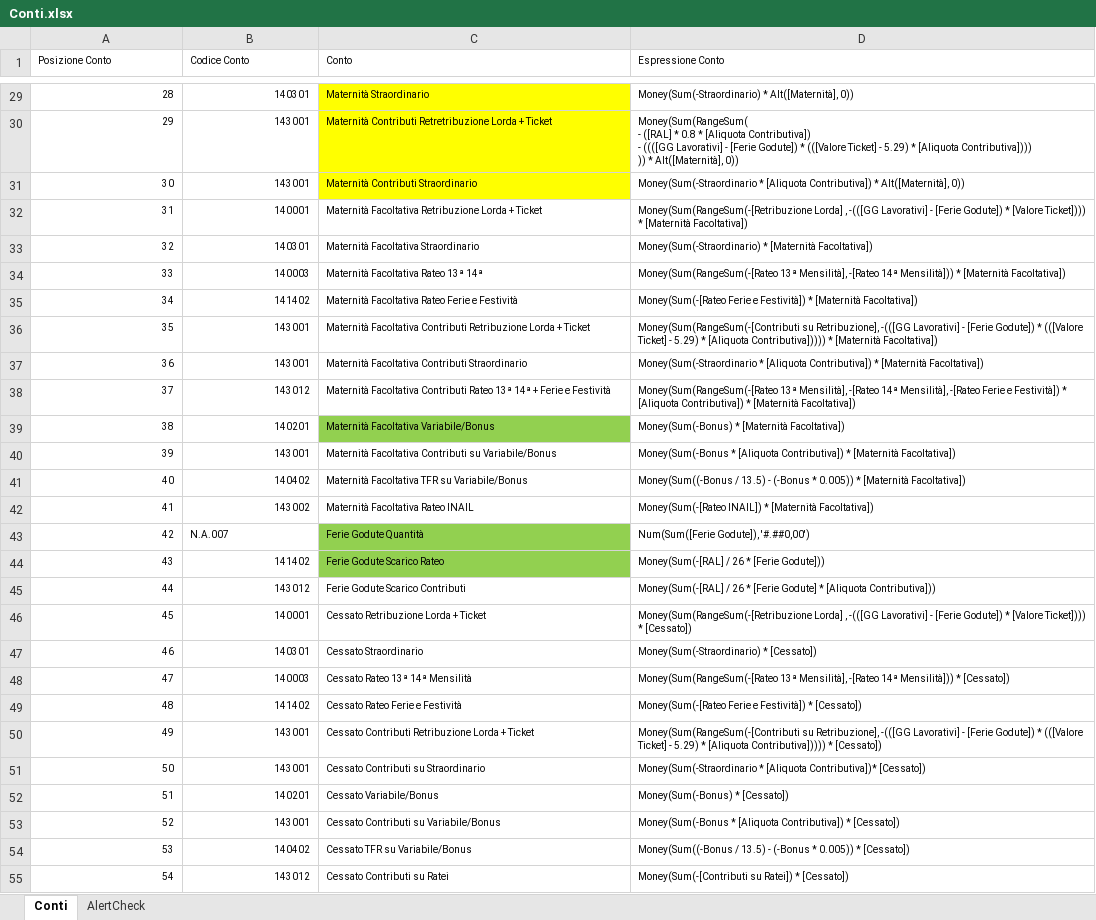
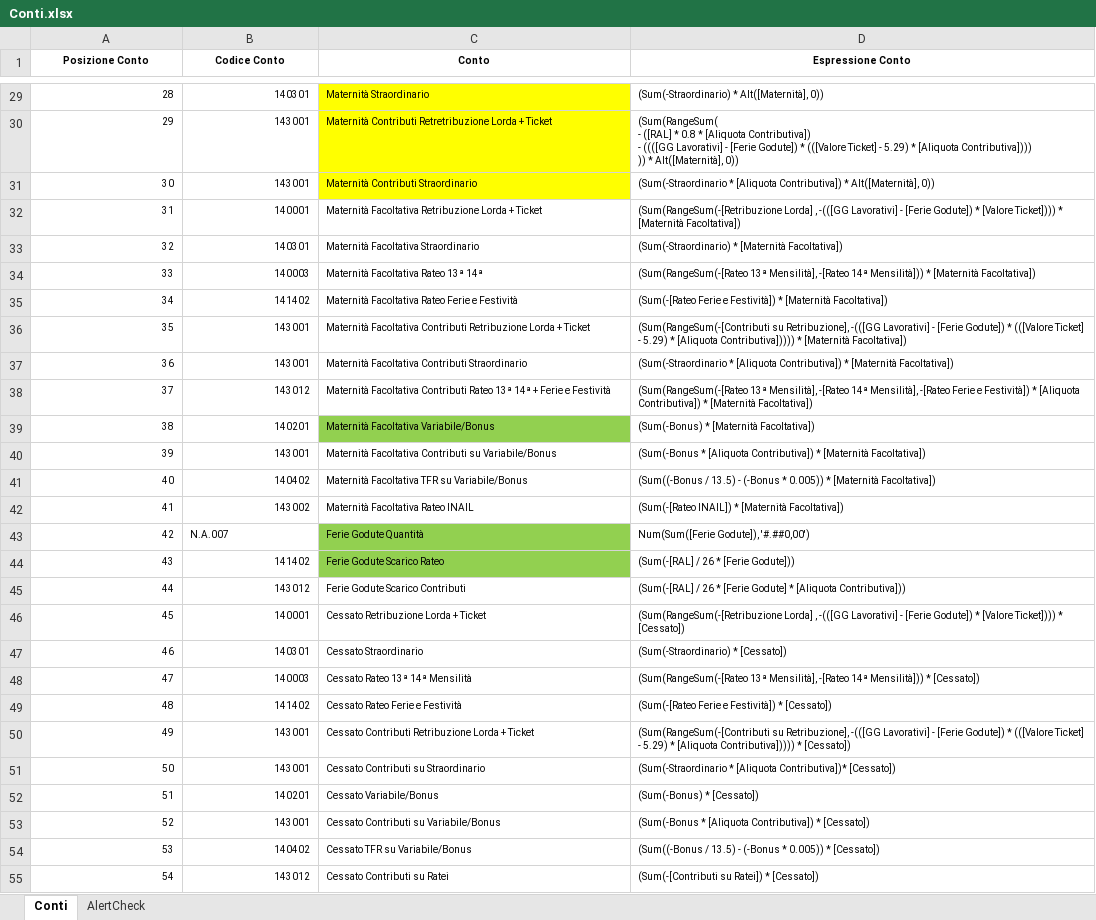
Before and after one commit to pljluca/BudgetHR-License, an Excel workbook: BudgetHR/Local/License/Lyreco/Excel/Conti.xlsx, sheet Conti, drawn as a sheet; only a part is shown, gaps mark what is left out; values as stored, in another font and other column widths than the file's, no borders; ↵ is a line break in a cell; the diff covers the shown part only; the diff names each change by its address in the sheet, - before the commit and + after, or states it on an @@ line.

Commit message:
Tolto dalle espressioni il cast a Money

```diff
--- a/BudgetHR/Local/License/Lyreco/Excel/Conti.xlsx (sheet Conti)
+++ b/BudgetHR/Local/License/Lyreco/Excel/Conti.xlsx (sheet Conti)
@@ A1:D1 bold: off → on, alignment: left → center @@
-D29 (Espressione Conto): Money(Sum(-Straordinario) * Alt([Maternità],…
+D29 (Espressione Conto): (Sum(-Straordinario) * Alt([Maternità],…
-D30 (Espressione Conto): Money(Sum(RangeSum( ↵ - ([RAL]…
+D30 (Espressione Conto): (Sum(RangeSum( ↵ - ([RAL]…
-D31 (Espressione Conto): Money(Sum(-Straordinario * [Aliquota…
+D31 (Espressione Conto): (Sum(-Straordinario * [Aliquota…
-D32 (Espressione Conto): Money(Sum(RangeSum(-[Retribuzione Lorda] ,…
+D32 (Espressione Conto): (Sum(RangeSum(-[Retribuzione Lorda] ,…
-D33 (Espressione Conto): Money(Sum(-Straordinario) * [Maternità…
+D33 (Espressione Conto): (Sum(-Straordinario) * [Maternità…
-D34 (Espressione Conto): Money(Sum(RangeSum(-[Rateo 13ª Mensilità],…
+D34 (Espressione Conto): (Sum(RangeSum(-[Rateo 13ª Mensilità],…
-D35 (Espressione Conto): Money(Sum(-[Rateo Ferie e…
+D35 (Espressione Conto): (Sum(-[Rateo Ferie e…
-D36 (Espressione Conto): Money(Sum(RangeSum(-[Contributi su Retribuzione],…
+D36 (Espressione Conto): (Sum(RangeSum(-[Contributi su Retribuzione],…
-D37 (Espressione Conto): Money(Sum(-Straordinario * [Aliquota…
+D37 (Espressione Conto): (Sum(-Straordinario * [Aliquota…
-D38 (Espressione Conto): Money(Sum(RangeSum(-[Rateo 13ª Mensilità],…
+D38 (Espressione Conto): (Sum(RangeSum(-[Rateo 13ª Mensilità],…
-D39 (Espressione Conto): Money(Sum(-Bonus) * [Maternità Facoltativa])
+D39 (Espressione Conto): (Sum(-Bonus) * [Maternità Facoltativa])
-D40 (Espressione Conto): Money(Sum(-Bonus * [Aliquota…
+D40 (Espressione Conto): (Sum(-Bonus * [Aliquota…
-D41 (Espressione Conto): Money(Sum((-Bonus / 13.5)…
+D41 (Espressione Conto): (Sum((-Bonus / 13.5)…
-D42 (Espressione Conto): Money(Sum(-[Rateo INAIL]) *…
+D42 (Espressione Conto): (Sum(-[Rateo INAIL]) *…
-D44 (Espressione Conto): Money(Sum(-[RAL] / 26 * [Ferie Godute]))
+D44 (Espressione Conto): (Sum(-[RAL] / 26 * [Ferie Godute]))
-D45 (Espressione Conto): Money(Sum(-[RAL] / 26…
+D45 (Espressione Conto): (Sum(-[RAL] / 26…
-D46 (Espressione Conto): Money(Sum(RangeSum(-[Retribuzione Lorda] ,…
+D46 (Espressione Conto): (Sum(RangeSum(-[Retribuzione Lorda] ,…
-D47 (Espressione Conto): Money(Sum(-Straordinario) * [Cessato])
+D47 (Espressione Conto): (Sum(-Straordinario) * [Cessato])
-D48 (Espressione Conto): Money(Sum(RangeSum(-[Rateo 13ª Mensilità],…
+D48 (Espressione Conto): (Sum(RangeSum(-[Rateo 13ª Mensilità],…
-D49 (Espressione Conto): Money(Sum(-[Rateo Ferie e…
+D49 (Espressione Conto): (Sum(-[Rateo Ferie e…
-D50 (Espressione Conto): Money(Sum(RangeSum(-[Contributi su Retribuzione],…
+D50 (Espressione Conto): (Sum(RangeSum(-[Contributi su Retribuzione],…
-D51 (Espressione Conto): Money(Sum(-Straordinario * [Aliquota…
+D51 (Espressione Conto): (Sum(-Straordinario * [Aliquota…
-D52 (Espressione Conto): Money(Sum(-Bonus) * [Cessato])
+D52 (Espressione Conto): (Sum(-Bonus) * [Cessato])
-D53 (Espressione Conto): Money(Sum(-Bonus * [Aliquota…
+D53 (Espressione Conto): (Sum(-Bonus * [Aliquota…
-D54 (Espressione Conto): Money(Sum((-Bonus / 13.5)…
+D54 (Espressione Conto): (Sum((-Bonus / 13.5)…
-D55 (Espressione Conto): Money(Sum(-[Contributi su Ratei]) * [Cessato])
+D55 (Espressione Conto): (Sum(-[Contributi su Ratei]) * [Cessato])
```
Also changed, not shown: 27 edited cells elsewhere in this sheet.
